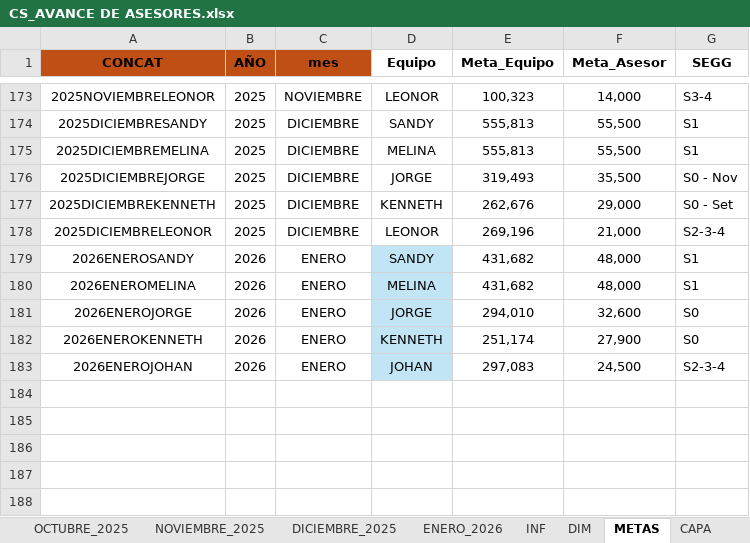
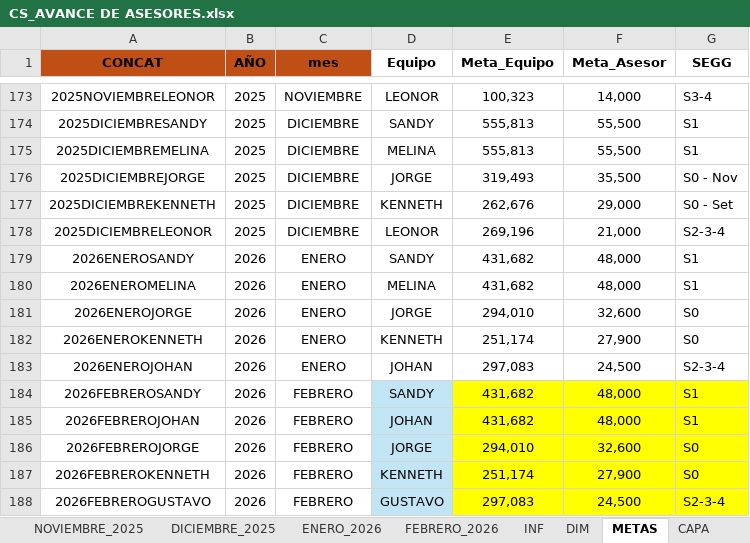
Before and after one commit to jvasquez98/Ranking, an Excel workbook: CS_AVANCE DE ASESORES.xlsx, sheet METAS, drawn as a sheet; only a part is shown, gaps mark what is left out; values as stored, in another font and other column widths than the file's, no borders; table styles not drawn; the diff names each change by its address in the sheet, - before the commit and + after, or states it on an @@ line.

```diff
--- a/CS_AVANCE DE ASESORES.xlsx (sheet METAS)
+++ b/CS_AVANCE DE ASESORES.xlsx (sheet METAS)
+sheet tab: FEBRERO_2026
-D179:D183 fill: #C1E5F5
+D179:D183 fill: none
+row 184: 2026FEBREROSANDY | 2026 | FEBRERO | SANDY | 431,682 | 48,000 | S1
+row 185: 2026FEBREROJOHAN | 2026 | FEBRERO | JOHAN | 431,682 | 48,000 | S1
+row 186: 2026FEBREROJORGE | 2026 | FEBRERO | JORGE | 294,010 | 32,600 | S0
+row 187: 2026FEBREROKENNETH | 2026 | FEBRERO | KENNETH | 251,174 | 27,900 | S0
+row 188: 2026FEBREROGUSTAVO | 2026 | FEBRERO | GUSTAVO | 297,083 | 24,500 | S2-3-4
```
Also changed, not shown: sheet DIM, sheet CAPA, sheet INF, formulas that keep their value, CS_MARCACIONES.xlsx, 3 other files.
